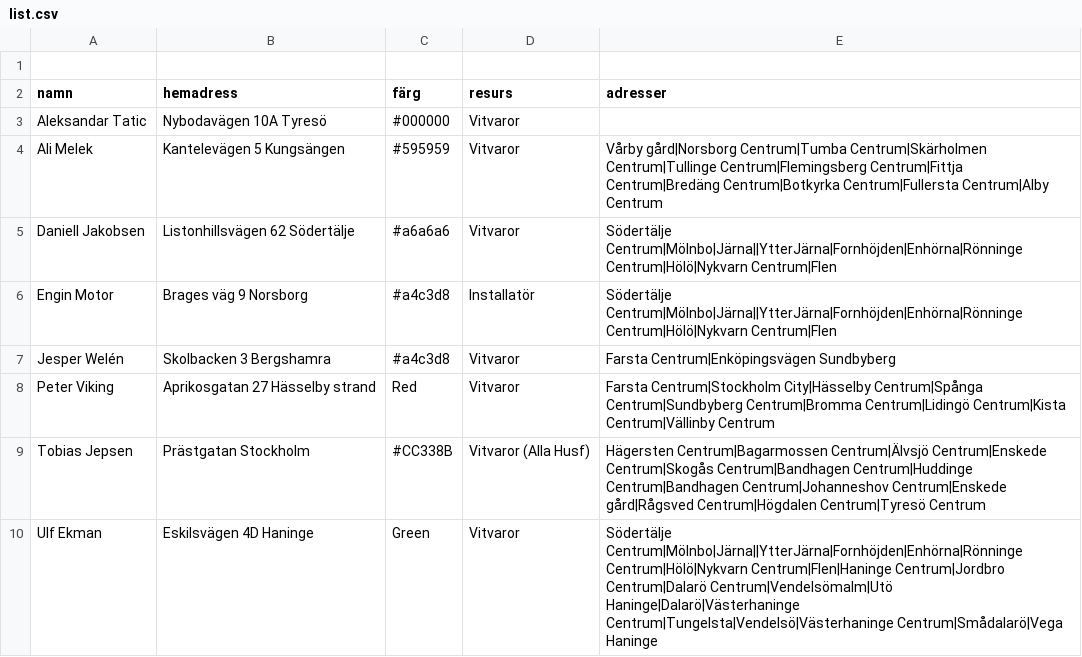
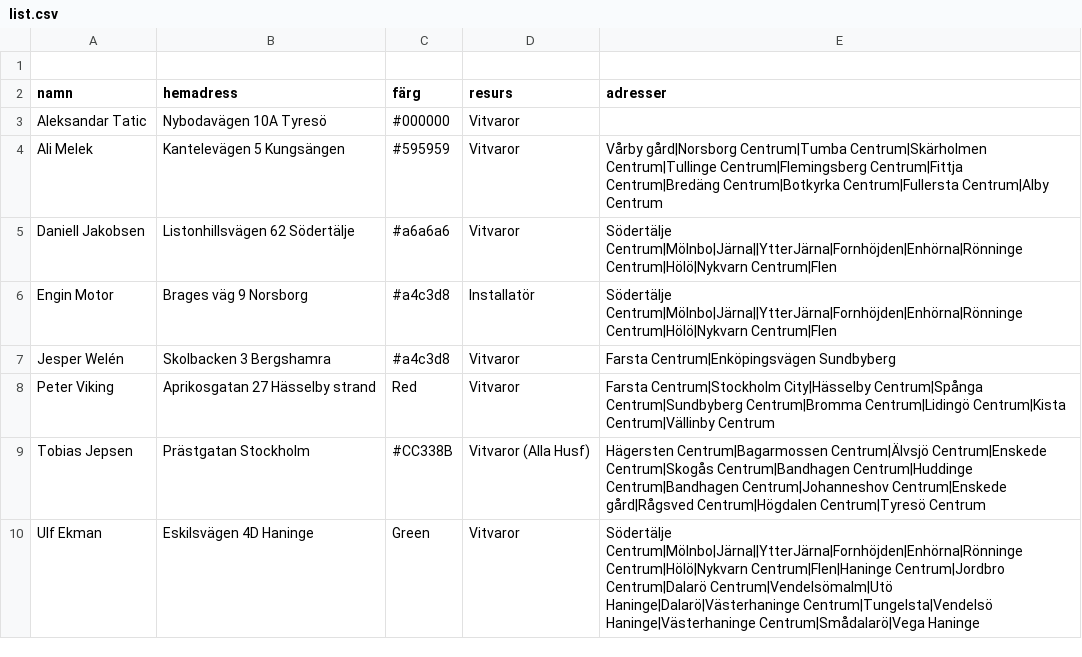
Before and after one commit to Perkanboy/Teknikerlista, a CSV file: list.csv, drawn as a sheet.

Commit message:
Update list.csv

```diff
--- a/list.csv
+++ b/list.csv
@@ -9,2 +9,2 @@ Peter Viking,Aprikosgatan 27 Hässelby strand,Red,Vitvaror,"Farsta Centrum|Stock
 Tobias Jepsen,Prästgatan Stockholm,#CC338B,Vitvaror (Alla Husf),"Hägersten Centrum|Bagarmossen Centrum|Älvsjö Centrum|Enskede Centrum|Skogås Centrum|Bandhagen Centrum|Huddinge Centrum|Bandhagen Centrum|Johanneshov Centrum|Enskede gård|Rågsved Centrum|Högdalen Centrum|Tyresö Centrum"
-Ulf Ekman,Eskilsvägen 4D Haninge,Green,Vitvaror,"Södertälje Centrum|Mölnbo|Järna||YtterJärna|Fornhöjden|Enhörna|Rönninge Centrum|Hölö|Nykvarn Centrum|Flen|Haninge Centrum|Jordbro Centrum|Dalarö Centrum|Vendelsömalm|Utö Haninge|Dalarö|Västerhaninge Centrum|Tungelsta|Vendelsö|Västerhaninge Centrum|Smådalarö|Vega Haninge"
+Ulf Ekman,Eskilsvägen 4D Haninge,Green,Vitvaror,"Södertälje Centrum|Mölnbo|Järna||YtterJärna|Fornhöjden|Enhörna|Rönninge Centrum|Hölö|Nykvarn Centrum|Flen|Haninge Centrum|Jordbro Centrum|Dalarö Centrum|Vendelsömalm|Utö Haninge|Dalarö|Västerhaninge Centrum|Tungelsta|Vendelsö Haninge|Västerhaninge Centrum|Smådalarö|Vega Haninge"
```
